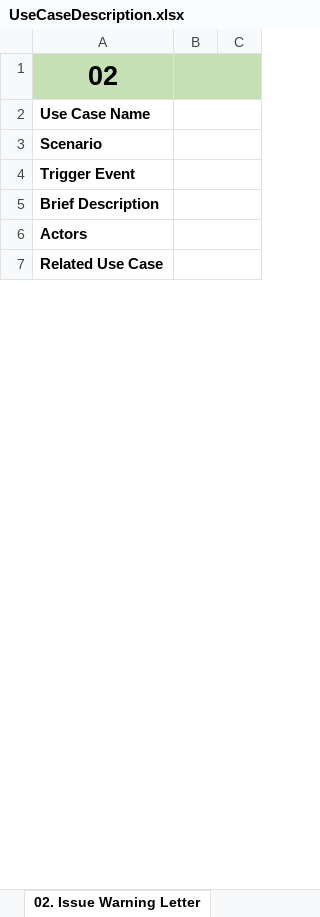
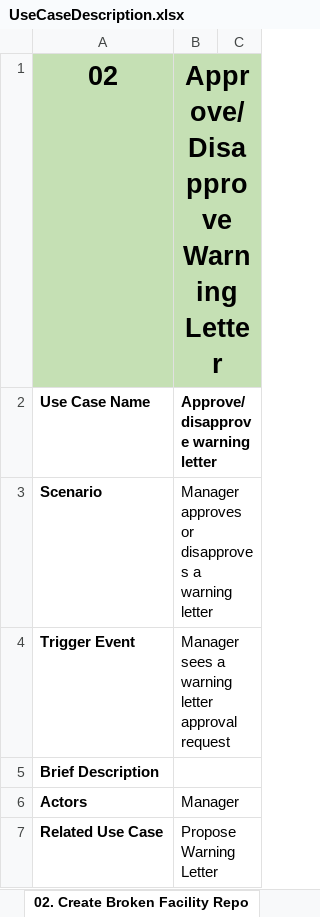
Before and after one commit to KevinChristian30/Stuck-in-the-Movie, an Excel workbook: Analysis/UseCaseDescription.xlsx, sheet 02. Create Broken Facility Repo, drawn as a sheet; only a part is shown; values as stored, in another font and other column widths than the file's, no borders; the diff covers the shown part only; the diff names each change by its address in the sheet, - before the commit and + after, or states it on an @@ line.

```diff
--- a/Analysis/UseCaseDescription.xlsx (sheet 02. Create Broken Facility Repo)
+++ b/Analysis/UseCaseDescription.xlsx (sheet 02. Create Broken Facility Repo)
-sheet tab: 02. Issue Warning Letter
+sheet tab: 02. Create Broken Facility Repo
-B1: (empty)
+B1: Approve/Disapprove Warning Letter
-B2: (empty)
+B2: Approve/disapprove warning letter
-B3: (empty)
+B3: Manager approves or disapproves a warning letter
-B4: (empty)
+B4: Manager sees a warning letter approval request
-B6: (empty)
+B6: Manager
-B7: (empty)
+B7: Propose Warning Letter
```
Also changed, not shown: 2 added rows, 4 edited cells, cell formats and merged cells elsewhere in this sheet, sheet 05. Create Membership, sheet 01. Accept or Reject Resignatio, sheet 03. Propose Warning Letter, sheet 07. Create Food Beverage Order, sheet 08. Create Movie Schedule, sheet 06. Create Ticket, 1 more sheet, other sheet tabs, 3 other files.
